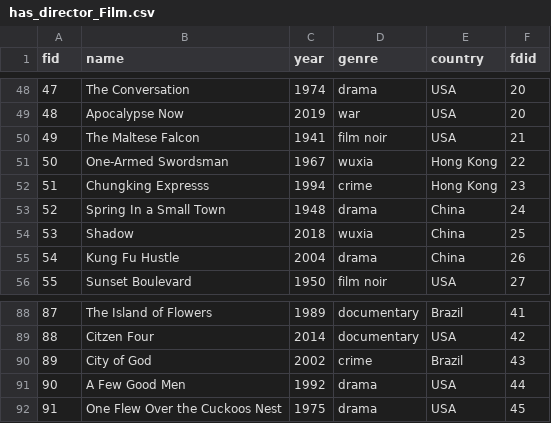
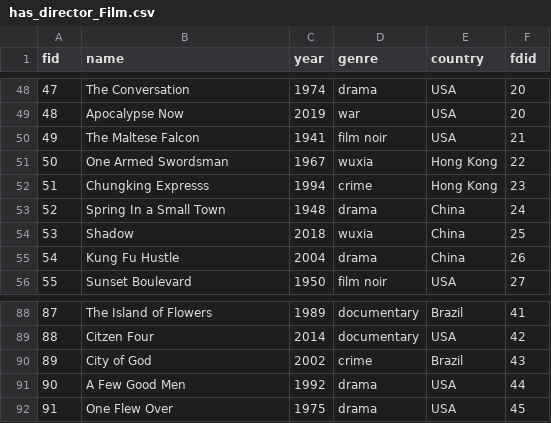
Before and after one commit to ai223/CS-GY_6083_final_project_culture, a CSV file: main/has_director_Film.csv, drawn as a sheet; only a part is shown, gaps mark what is left out.

```diff
--- a/main/has_director_Film.csv
+++ b/main/has_director_Film.csv
@@ -50,3 +50,3 @@ fid,name,year,genre,country,fdid
 49,The Maltese Falcon,1941,film noir,USA,21
-50,One-Armed Swordsman,1967,wuxia,Hong Kong,22
+50,One Armed Swordsman,1967,wuxia,Hong Kong,22
 51,Chungking Expresss,1994,crime,Hong Kong,23
@@ -91,2 +91,2 @@ fid,name,year,genre,country,fdid
 90,A Few Good Men,1992,drama,USA,44
-91,One Flew Over the Cuckoos Nest,1975,drama,USA,45
+91,One Flew Over,1975,drama,USA,45
```
Also changed, not shown: main/filmdirector.csv.
